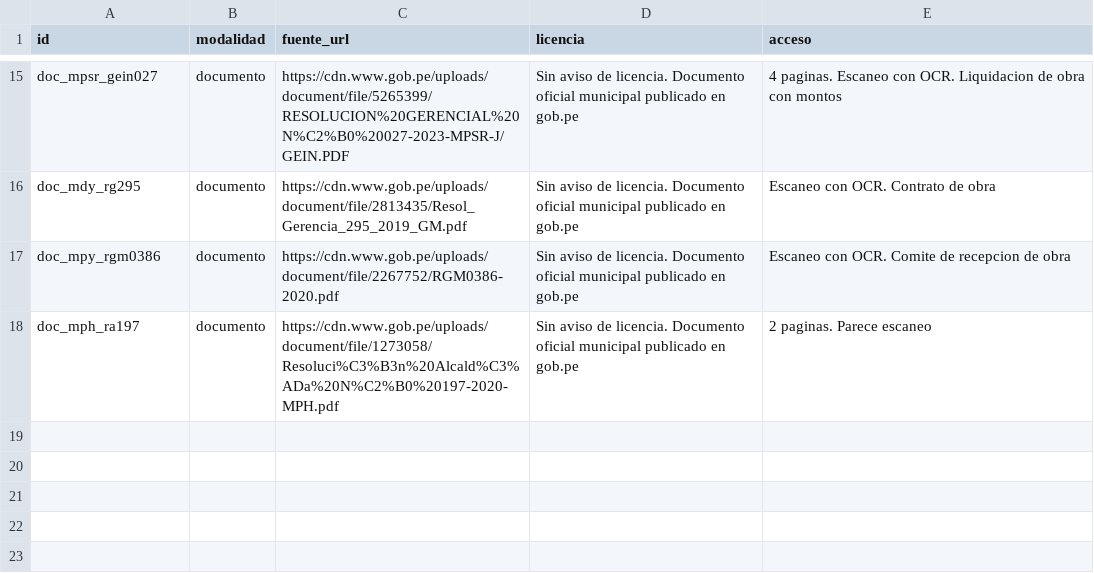
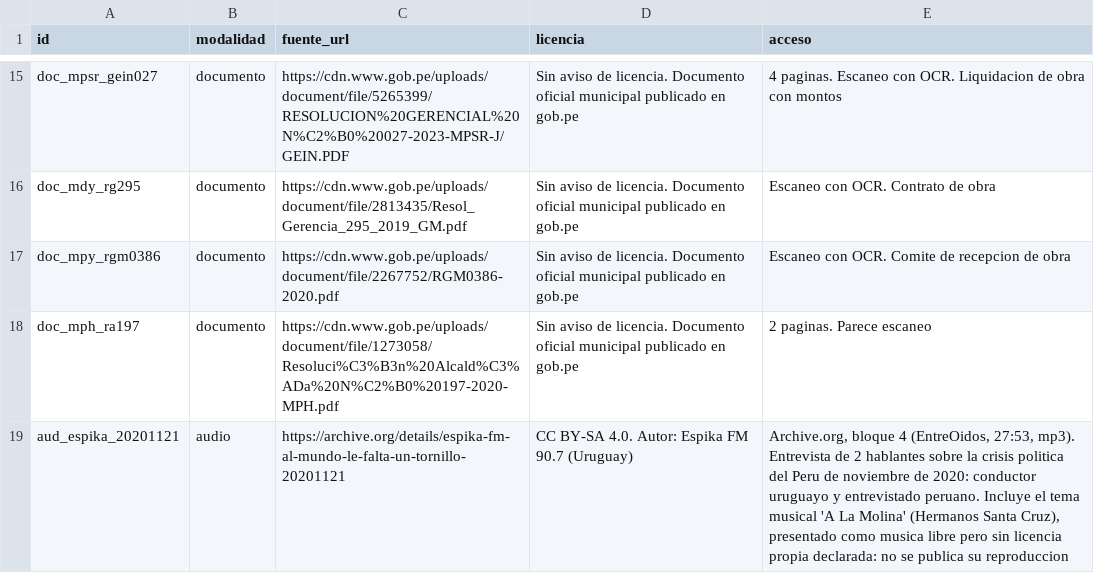
Before and after one commit to gabriela-pozo/Cursos, a CSV file: tarea_2/datos/fuentes.csv, drawn as a sheet; only a part is shown, gaps mark what is left out; the diff names each change by its address in the sheet, - before the commit and + after, or states it on an @@ line.

Commit message:
tarea_2: seudonimizacion, deduplicado por hash, graficos y validacion en 01_extraccion
- Seudonimizacion por reglas (DNI, celular, correo, RUC de persona natural) con excepciones revisadas a mano
- SHA-256 de 426 archivos: 0 duplicados; reporte de descartes en datos/descartes.csv
- 3 graficos de Plotly sobre la confianza del OCR, con titulos que dicen la conclusion
- Validacion con los documentos y audios mas largos y mas cortos
- fuentes.csv: entrevista de Espika FM (CC BY-SA 4.0)

```diff
--- a/tarea_2/datos/fuentes.csv
+++ b/tarea_2/datos/fuentes.csv
+row 19: aud_espika_20201121 | audio | https://archive.org/details/espika-fm-al-mundo-le-falta-un-tornillo-20201121 | CC BY-SA 4.0. Autor: Espika FM 90.7 (Uruguay) | Archive.org, bloque 4 (EntreOidos, 27:53, mp3). Entrevista de 2 hablantes sobre la crisis politica del Peru de noviembre de 2020: conductor uruguayo y entrevistado peruano. Incluye el tema musical 'A La Molina' (Hermanos Santa Cruz), presentado como musica libre pero sin licencia propia declarada: no se publica su reproduccion
```
Also changed, not shown: 9 other files.
